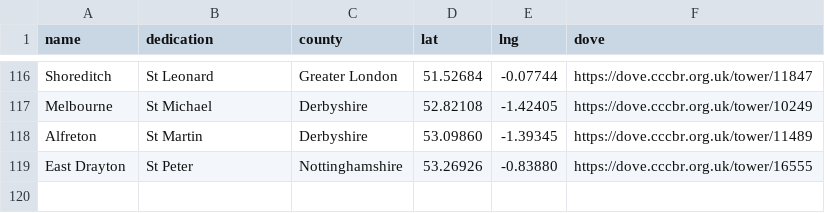
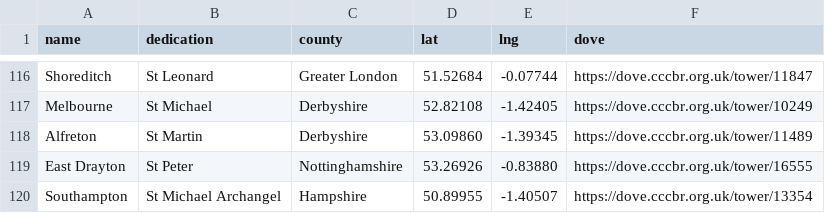
Before and after one commit to twgreen1/twgreen, a CSV file: docs/nuscr/ducks/nuscr_ducks.csv, drawn as a sheet; only a part is shown, gaps mark what is left out; the diff names each change by its address in the sheet, - before the commit and + after, or states it on an @@ line.

Commit message:
ducks

```diff
--- a/docs/nuscr/ducks/nuscr_ducks.csv
+++ b/docs/nuscr/ducks/nuscr_ducks.csv
+row 120: Southampton | St Michael Archangel | Hampshire | 50.89955 | -1.40507 | https://dove.cccbr.org.uk/tower/13354
```
